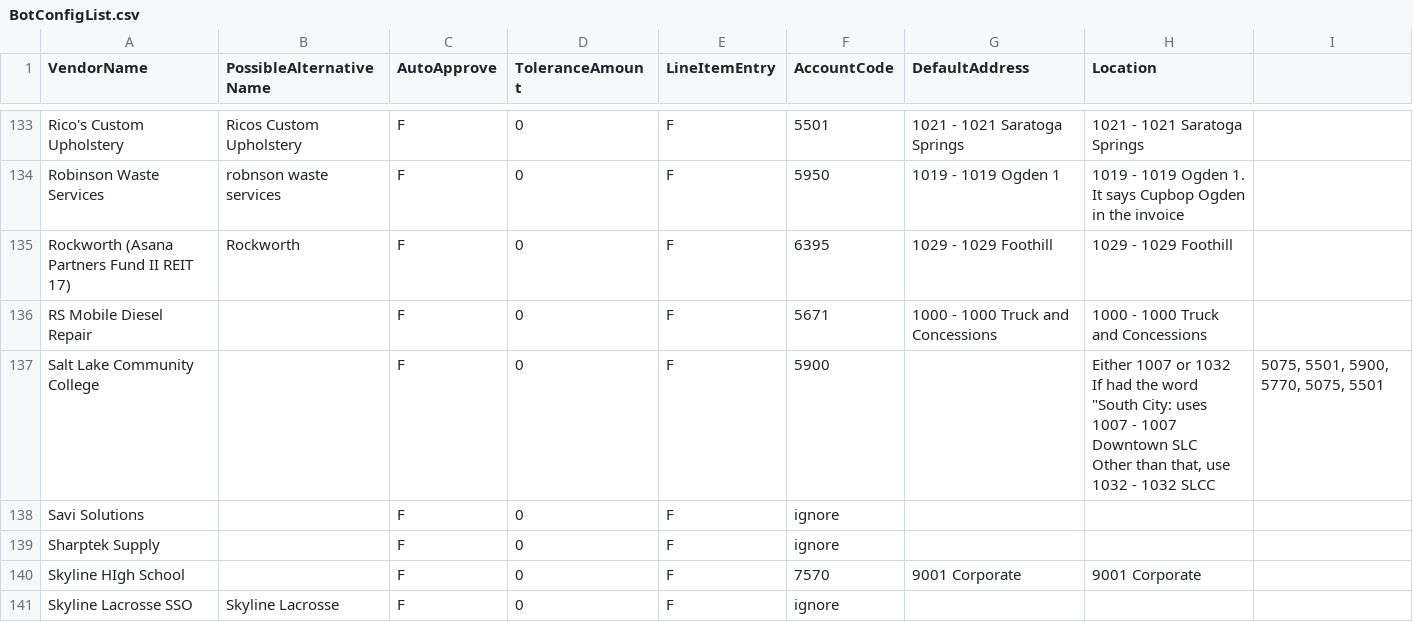
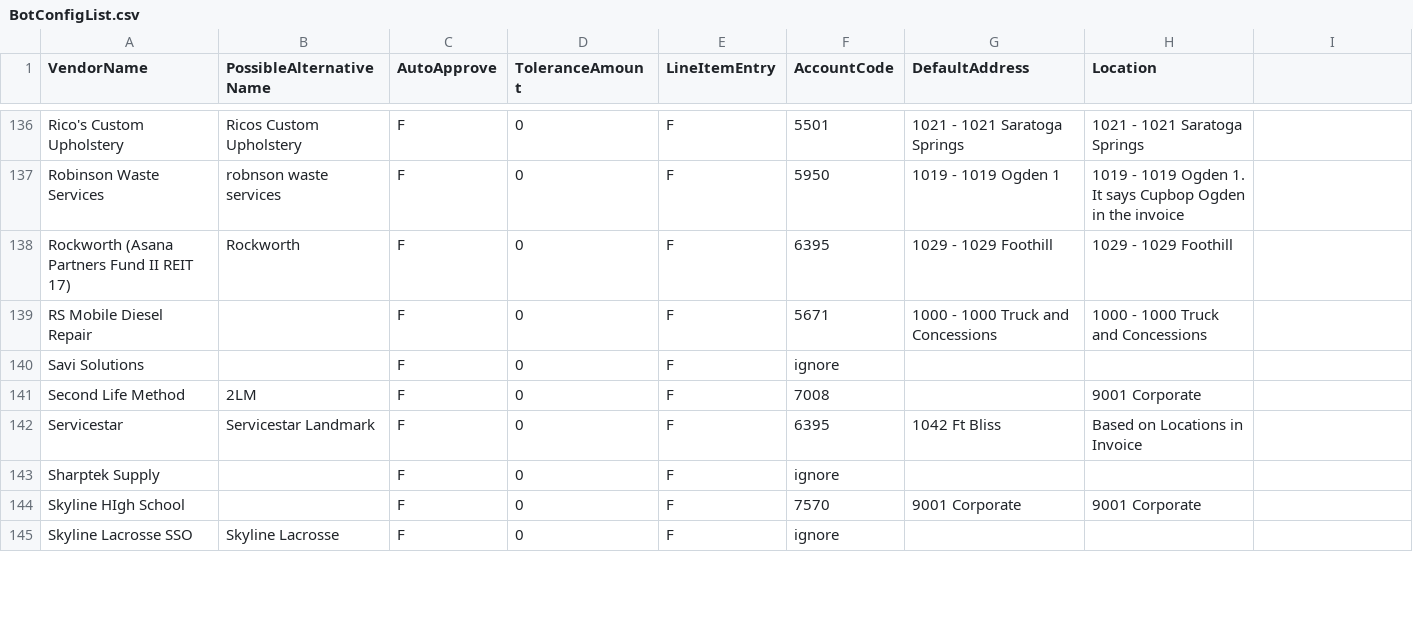
Before and after one commit to corylgriffiths/cupbop_AP_emailInvoices, a CSV file: ConfigFiles/BotConfigList.csv, drawn as a sheet; only a part is shown, gaps mark what is left out; the diff covers the shown part only.

```diff
--- a/ConfigFiles/BotConfigList.csv
+++ b/ConfigFiles/BotConfigList.csv
@@ -137,3 +139,0 @@ RS Mobile Diesel Repair,,F,0,F,5671,1000 - 1000 Truck and Concessions,1000 - 100
-Salt Lake Community College,,F,0,F,5900,,"Either 1007 or 1032
-If had the word ""South City: uses 1007 - 1007 Downtown SLC
-Other than that, use 1032 - 1032 SLCC","5075, 5501, 5900, 5770, 5075, 5501"
@@ -140,0 +141,2 @@ Savi Solutions,,F,0,F,ignore,,,
+Second Life Method,2LM,F,0,F,7008,,9001 Corporate
+Servicestar,Servicestar Landmark,F,0,F,6395,1042 Ft Bliss,Based on Locations in Invoice
```
Also changed, not shown: 6 added rows, 1 removed row, 10 moved rows and 15 edited cells elsewhere in this file, 40 other files.
